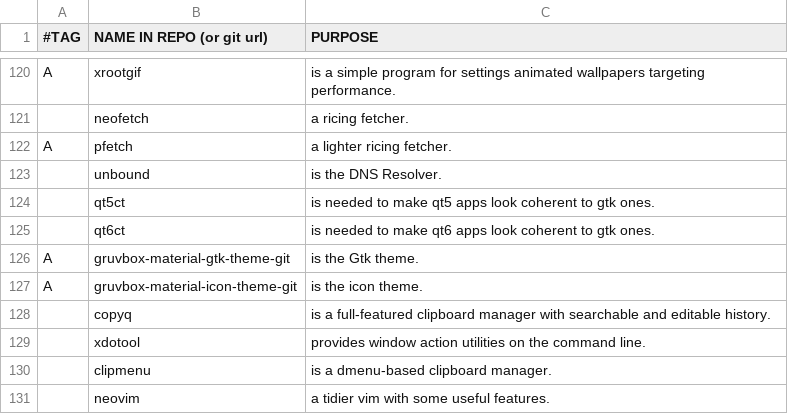
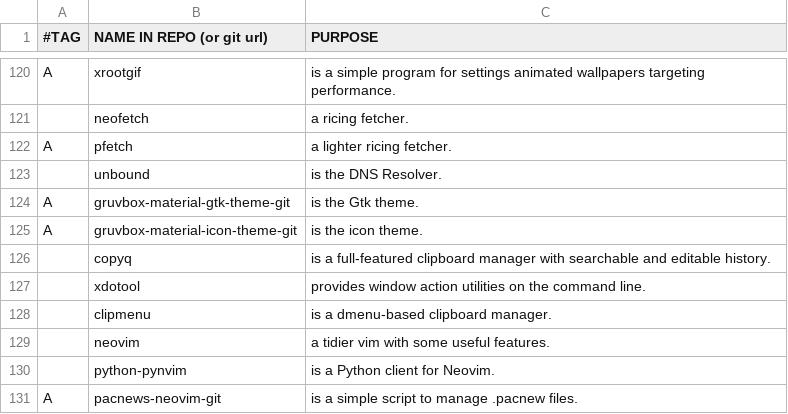
Before and after one commit to BachoSeven/AARGH, a CSV file: progs.csv, drawn as a sheet; only a part is shown, gaps mark what is left out; the shorter side is filled out with more unchanged rows; the diff names each change by its address in the sheet, - before the commit and + after, or states it on an @@ line.

Commit message:
Remove qt*ct for now

```diff
--- a/progs.csv
+++ b/progs.csv
-row 124:  | qt5ct | is needed to make qt5 apps look coherent to gtk ones.
-row 125:  | qt6ct | is needed to make qt6 apps look coherent to gtk ones.
```
